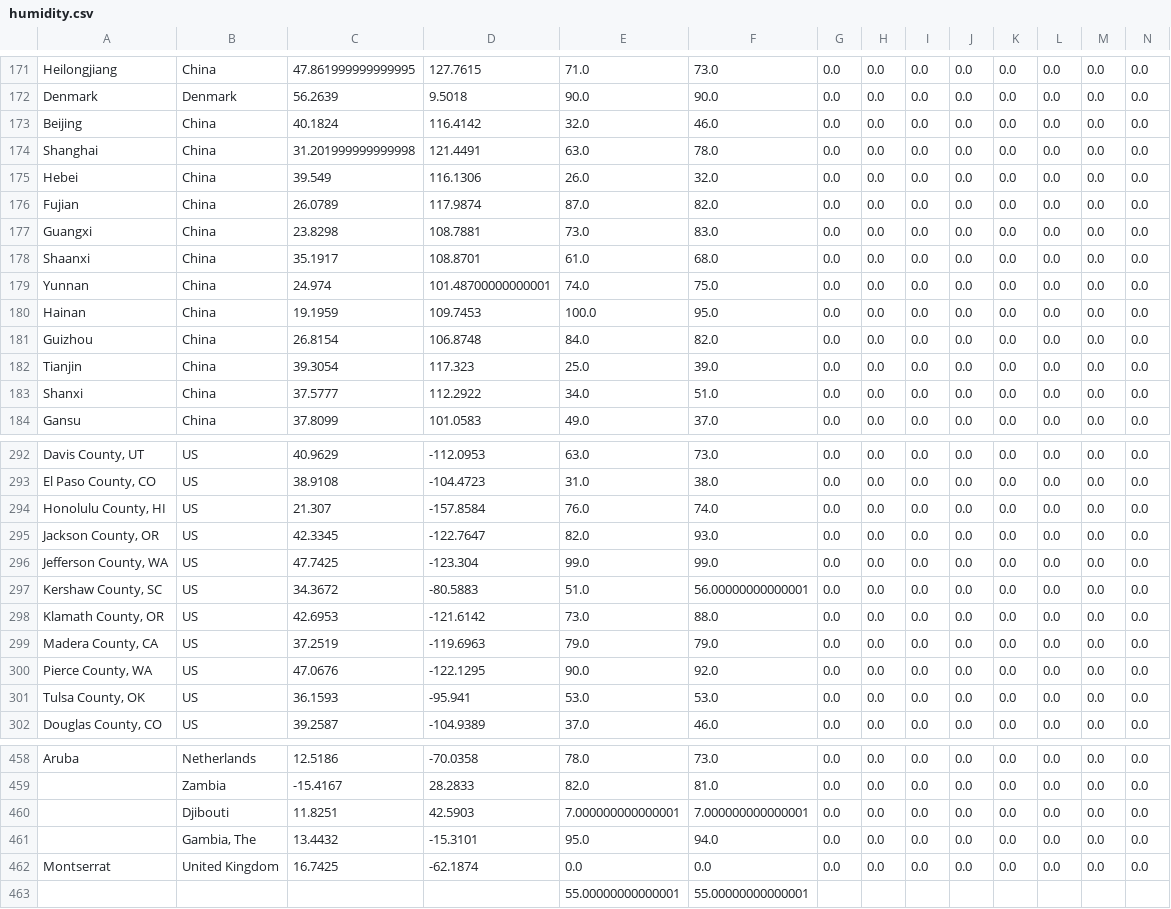
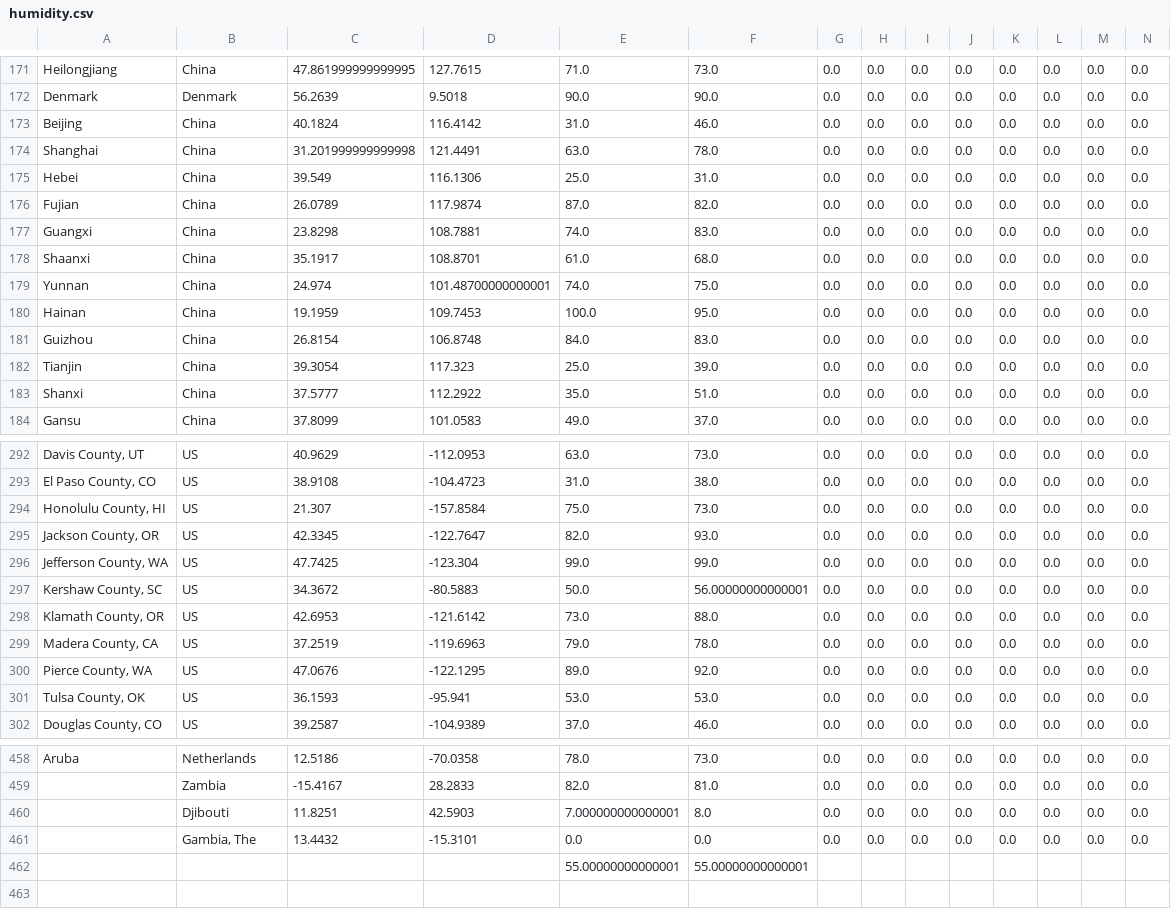
Before and after one commit to MounicaSubramanium/COVID-19, a CSV file: csv/humidity.csv, drawn as a sheet; only a part is shown, gaps mark what is left out; rows hold the shown columns only; the diff covers the shown part only; the diff names each change by its address in the sheet, - before the commit and + after, or states it on an @@ line.

```diff
--- a/csv/humidity.csv
+++ b/csv/humidity.csv
-E173: 32.0
+E173: 31.0
-E175: 26.0
+E175: 25.0
-F175: 32.0
+F175: 31.0
-E177: 73.0
+E177: 74.0
-F181: 82.0
+F181: 83.0
-E183: 34.0
+E183: 35.0
-E294: 76.0
+E294: 75.0
-F294: 74.0
+F294: 73.0
-E297: 51.0
+E297: 50.0
-F299: 79.0
+F299: 78.0
-E300: 90.0
+E300: 89.0
-F460: 7.000000000000001
+F460: 8.0
-E461: 95.0
+E461: 0.0
-F461: 94.0
+F461: 0.0
-row 462: Montserrat | United Kingdom | 16.7425 | -62.1874 | 0.0 | 0.0 | 0.0 | 0.0 | 0.0 | 0.0 | 0.0 | 0.0 | 0.0 | 0.0
```
Also changed, not shown: 56 edited cells elsewhere in this file, csv/cloud.csv, csv/precip.csv, 10 other files.
